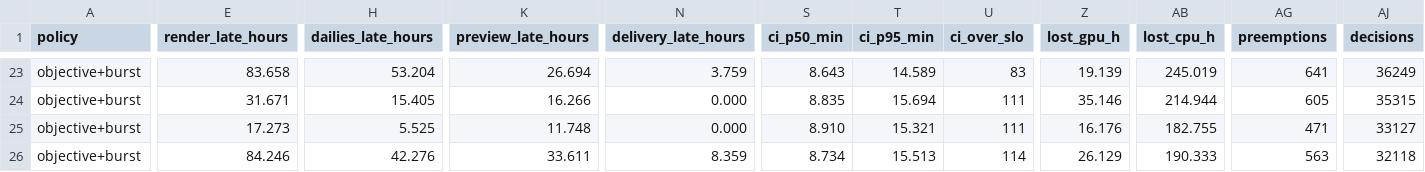
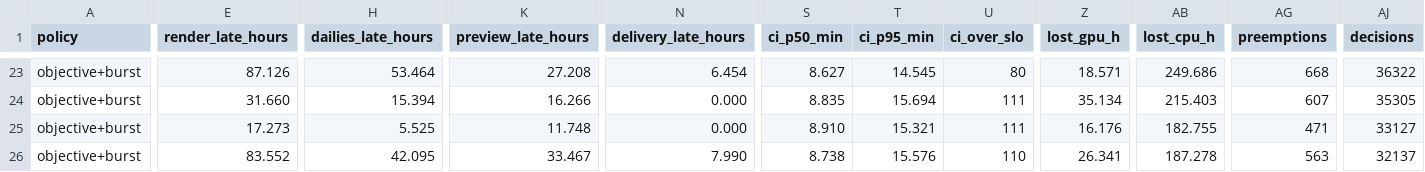
Before and after one commit to Avalanche-io/c4-operator, a CSV file: hack/sim/out/runs.csv, drawn as a sheet; only a part is shown, gaps mark what is left out; the diff covers the shown part only; the diff names each change by its address in the sheet, - before the commit and + after, or states it on an @@ line.

```diff
--- a/hack/sim/out/runs.csv
+++ b/hack/sim/out/runs.csv
-E23 (render_late_hours): 83.658
+E23 (render_late_hours): 87.126
-H23 (dailies_late_hours): 53.204
+H23 (dailies_late_hours): 53.464
-K23 (preview_late_hours): 26.694
+K23 (preview_late_hours): 27.208
-N23 (delivery_late_hours): 3.759
+N23 (delivery_late_hours): 6.454
-S23 (ci_p50_min): 8.643
+S23 (ci_p50_min): 8.627
-T23 (ci_p95_min): 14.589
+T23 (ci_p95_min): 14.545
-U23 (ci_over_slo): 83
+U23 (ci_over_slo): 80
-Z23 (lost_gpu_h): 19.139
+Z23 (lost_gpu_h): 18.571
-AB23 (lost_cpu_h): 245.019
+AB23 (lost_cpu_h): 249.686
-AG23 (preemptions): 641
+AG23 (preemptions): 668
-AJ23 (decisions): 36249
+AJ23 (decisions): 36322
-E24 (render_late_hours): 31.671
+E24 (render_late_hours): 31.660
-H24 (dailies_late_hours): 15.405
+H24 (dailies_late_hours): 15.394
-Z24 (lost_gpu_h): 35.146
+Z24 (lost_gpu_h): 35.134
-AB24 (lost_cpu_h): 214.944
+AB24 (lost_cpu_h): 215.403
-AG24 (preemptions): 605
+AG24 (preemptions): 607
-AJ24 (decisions): 35315
+AJ24 (decisions): 35305
-E26 (render_late_hours): 84.246
+E26 (render_late_hours): 83.552
-H26 (dailies_late_hours): 42.276
+H26 (dailies_late_hours): 42.095
-K26 (preview_late_hours): 33.611
+K26 (preview_late_hours): 33.467
-N26 (delivery_late_hours): 8.359
+N26 (delivery_late_hours): 7.990
-S26 (ci_p50_min): 8.734
+S26 (ci_p50_min): 8.738
-T26 (ci_p95_min): 15.513
+T26 (ci_p95_min): 15.576
-U26 (ci_over_slo): 114
+U26 (ci_over_slo): 110
-Z26 (lost_gpu_h): 26.129
+Z26 (lost_gpu_h): 26.341
-AB26 (lost_cpu_h): 190.333
+AB26 (lost_cpu_h): 187.278
-AJ26 (decisions): 32118
+AJ26 (decisions): 32137
```
Also changed, not shown: 143 edited cells elsewhere in this file, 13 other files.
